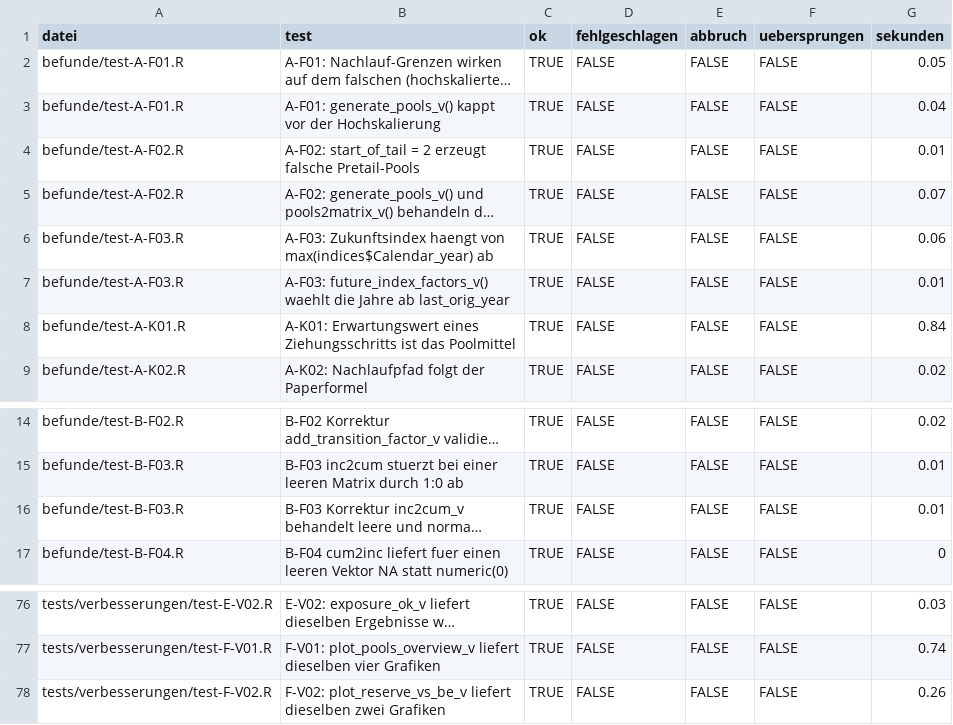
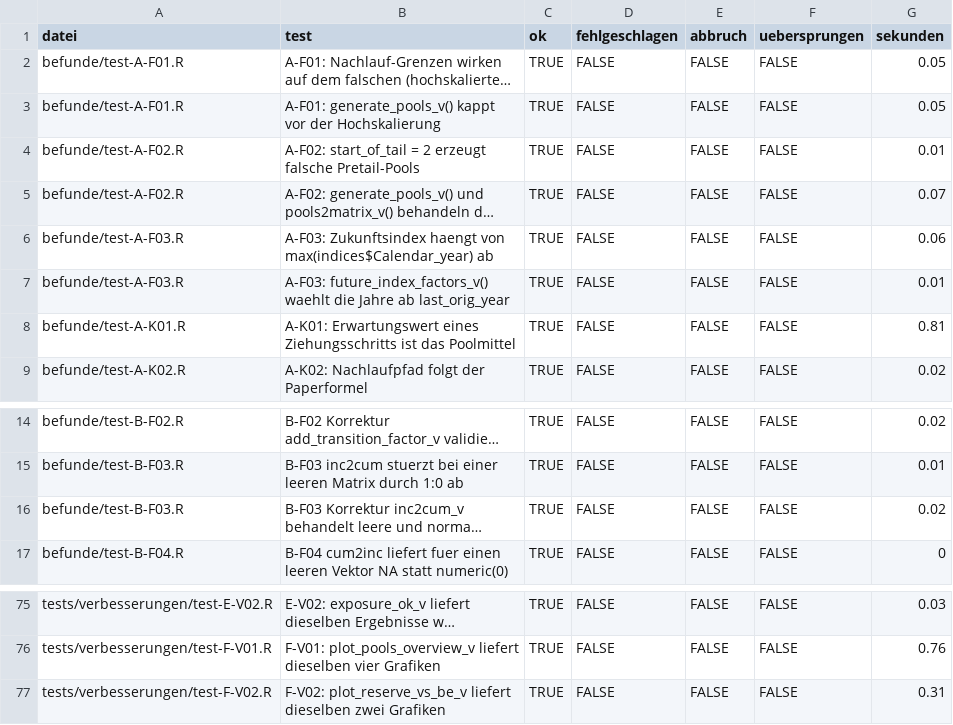
Before and after one commit to 56eli/aktuar2, a CSV file: ergebnisse/testergebnisse.csv, drawn as a sheet; only a part is shown, gaps mark what is left out; long unchanged cells end in …; addresses are those after the commit; the diff covers the shown part only; the diff names each change by its address in the sheet, - before the commit and + after, or states it on an @@ line.

```diff
--- a/ergebnisse/testergebnisse.csv
+++ b/ergebnisse/testergebnisse.csv
-G3 (sekunden): 0.04
+G3 (sekunden): 0.05
-G8 (sekunden): 0.84
+G8 (sekunden): 0.81
-G16 (sekunden): 0.01
+G16 (sekunden): 0.02
-G76 (sekunden): 0.74
+G76 (sekunden): 0.76
-G77 (sekunden): 0.26
+G77 (sekunden): 0.31
```
Also changed, not shown: 1 removed row and 37 edited cells elsewhere in this file, 26 other files.
